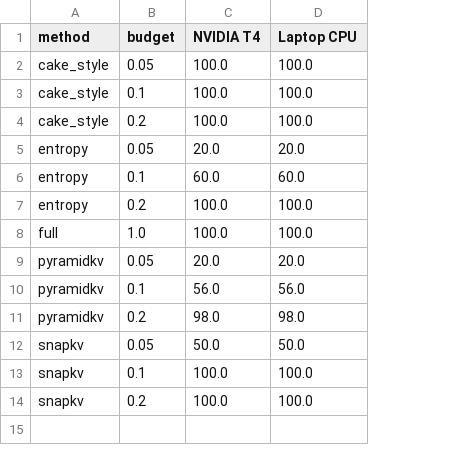
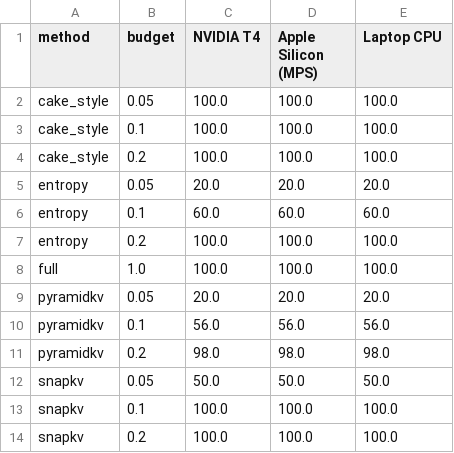
Before and after one commit to khushpatel3016/kv-cache-entropy-pruning, a CSV file: figures/table_xplat_passkey.csv, drawn as a sheet; the diff names each change by its address in the sheet, - before the commit and + after, or states it on an @@ line.

Commit message:
Final figures: all three machines

```diff
--- a/figures/table_xplat_passkey.csv
+++ b/figures/table_xplat_passkey.csv
+column D (Apple Silicon (MPS)), rows 2-14: 100.0 | 100.0 | 100.0 | 20.0 | 60.0 | 100.0 | 100.0 | 20.0 | 56.0 | 98.0 | 50.0 | 100.0 | 100.0
```
Also changed, not shown: figures/table_llama_significance.csv, figures/table_xplat_speed.csv, 11 other files.
